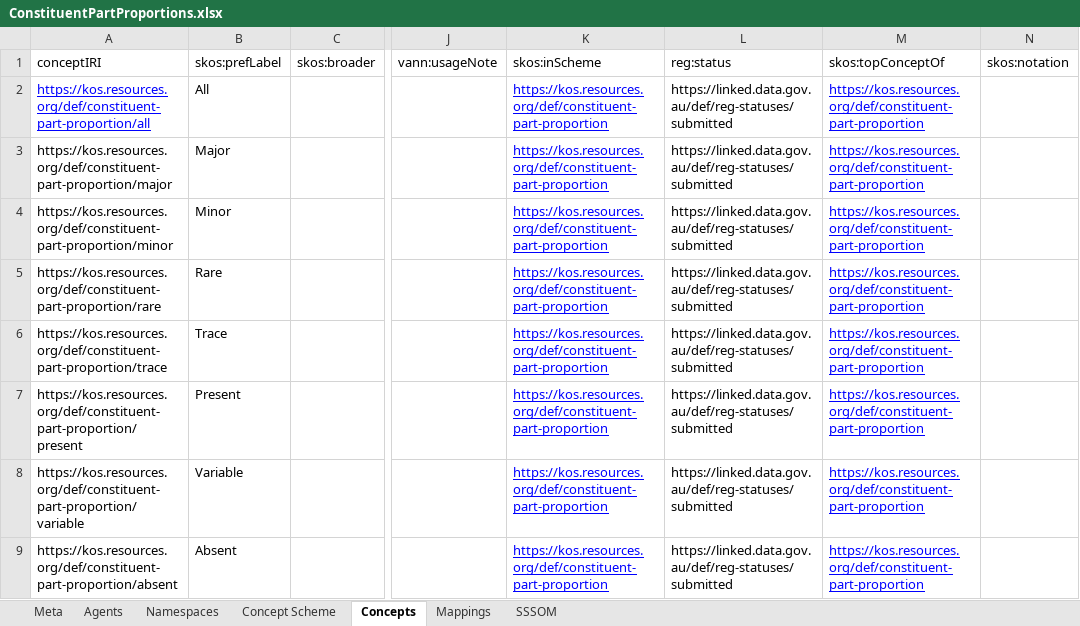
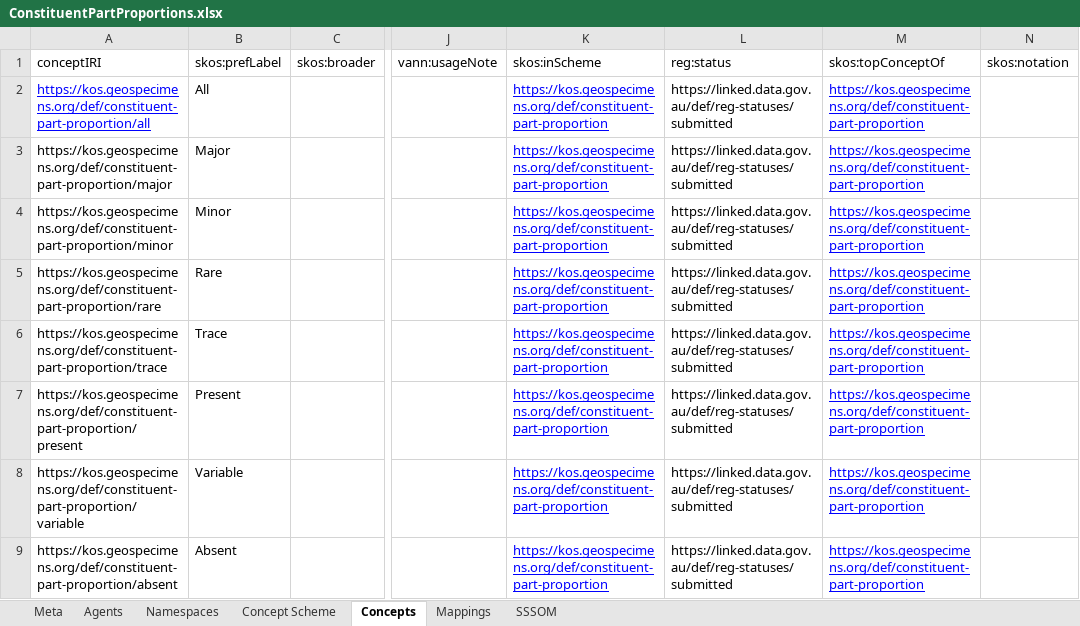
Before and after one commit to ben-norton/vocab-processor, an Excel workbook: sources/xlsx/ConstituentPartProportions.xlsx, sheet Concepts, drawn as a sheet; only a part is shown, gaps mark what is left out; values as stored, in another font and other column widths than the file's, no borders; the diff names each change by its address in the sheet, - before the commit and + after, or states it on an @@ line.

```diff
--- a/sources/xlsx/ConstituentPartProportions.xlsx (sheet Concepts)
+++ b/sources/xlsx/ConstituentPartProportions.xlsx (sheet Concepts)
-A2: https://kos.resources.org/def/constituent-part-proportion/all
+A2: https://kos.geospecimens.org/def/constituent-part-proportion/all
-K2:K9: https://kos.resources.org/def/constituent-part-proportion
+K2:K9: https://kos.geospecimens.org/def/constituent-part-proportion
-M2:M9: https://kos.resources.org/def/constituent-part-proportion
+M2:M9: https://kos.geospecimens.org/def/constituent-part-proportion
-A3: https://kos.resources.org/def/constituent-part-proportion/major
+A3: https://kos.geospecimens.org/def/constituent-part-proportion/major
-A4: https://kos.resources.org/def/constituent-part-proportion/minor
+A4: https://kos.geospecimens.org/def/constituent-part-proportion/minor
-A5: https://kos.resources.org/def/constituent-part-proportion/rare
+A5: https://kos.geospecimens.org/def/constituent-part-proportion/rare
-A6: https://kos.resources.org/def/constituent-part-proportion/trace
+A6: https://kos.geospecimens.org/def/constituent-part-proportion/trace
-A7: https://kos.resources.org/def/constituent-part-proportion/present
+A7: https://kos.geospecimens.org/def/constituent-part-proportion/present
-A8: https://kos.resources.org/def/constituent-part-proportion/variable
+A8: https://kos.geospecimens.org/def/constituent-part-proportion/variable
-A9: https://kos.resources.org/def/constituent-part-proportion/absent
+A9: https://kos.geospecimens.org/def/constituent-part-proportion/absent
```
Also changed, not shown: sheet SSSOM, sheet Mappings, sheet Concept Scheme, sources/templates/BaseTemplate.xlsx, sources/xlsx/Agents.xlsx, 37 other files.
